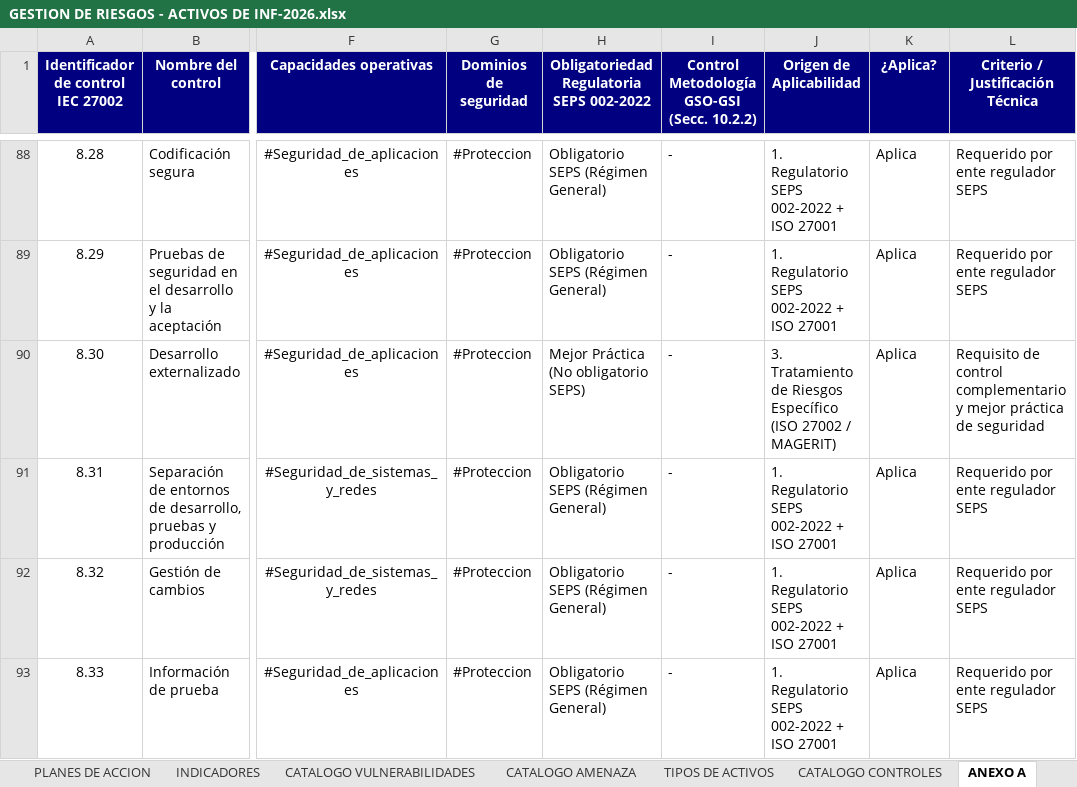
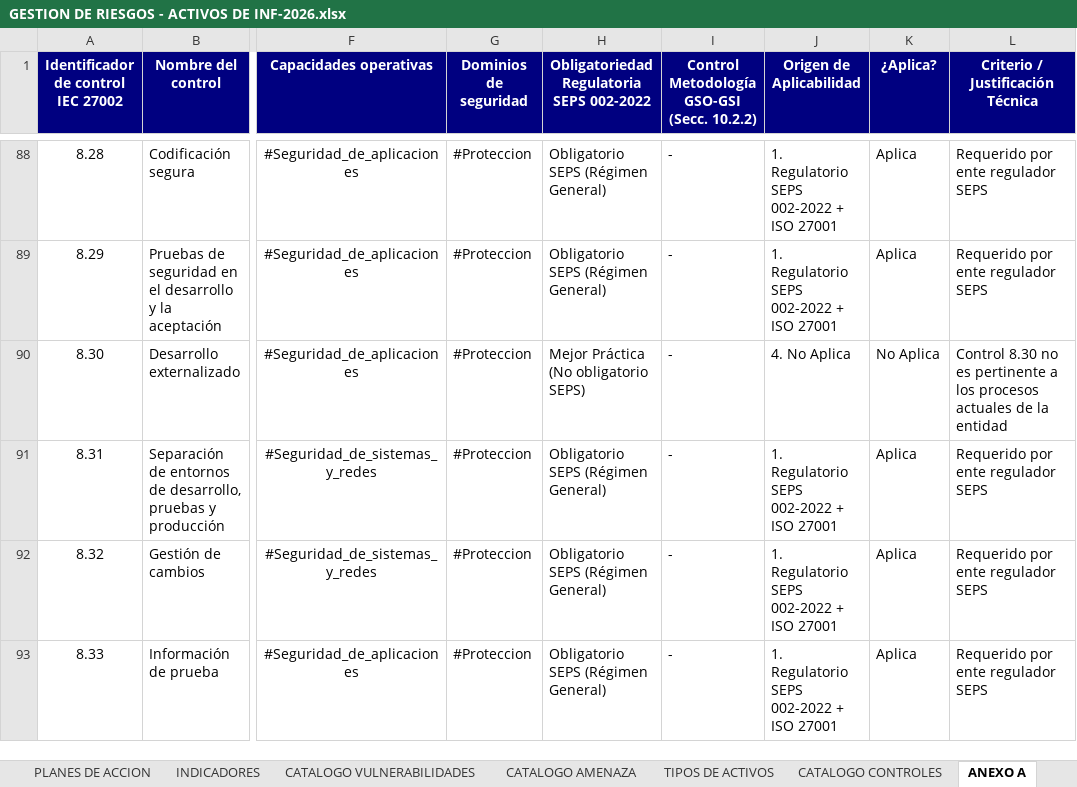
Before and after one commit to said-albuja/gestion-riesgos-iso27001, an Excel workbook: GESTION DE RIESGOS - ACTIVOS DE INF-2026.xlsx, sheet ANEXO A, drawn as a sheet; only a part is shown, gaps mark what is left out; values as stored, in another font and other column widths than the file's, no borders; the diff covers the shown part only; the diff names each change by its address in the sheet, - before the commit and + after, or states it on an @@ line.

```diff
--- a/GESTION DE RIESGOS - ACTIVOS DE INF-2026.xlsx (sheet ANEXO A)
+++ b/GESTION DE RIESGOS - ACTIVOS DE INF-2026.xlsx (sheet ANEXO A)
-J90 (Origen de Aplicabilidad): 3. Tratamiento de Riesgos Específico (ISO 27002 / MAGERIT)
+J90 (Origen de Aplicabilidad): 4. No Aplica
-K90 (¿Aplica?): Aplica
+K90 (¿Aplica?): No Aplica
-L90 (Criterio / Justificación Técnica): Requisito de control complementario y mejor práctica de seguridad
+L90 (Criterio / Justificación Técnica): Control 8.30 no es pertinente a los procesos actuales de la entidad
```
Also changed, not shown: 10 edited cells elsewhere in this sheet, sheet Resumen Criticidad, sheet INVENTARIO, other sheet tabs, charts or pictures.
